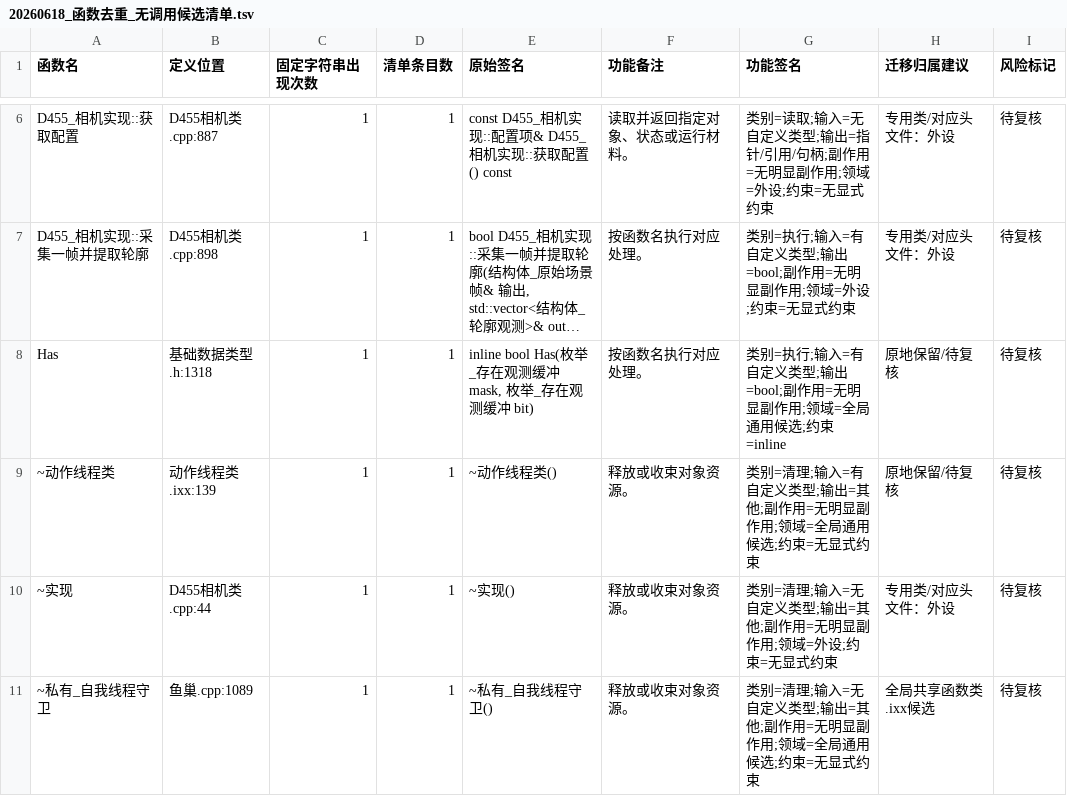
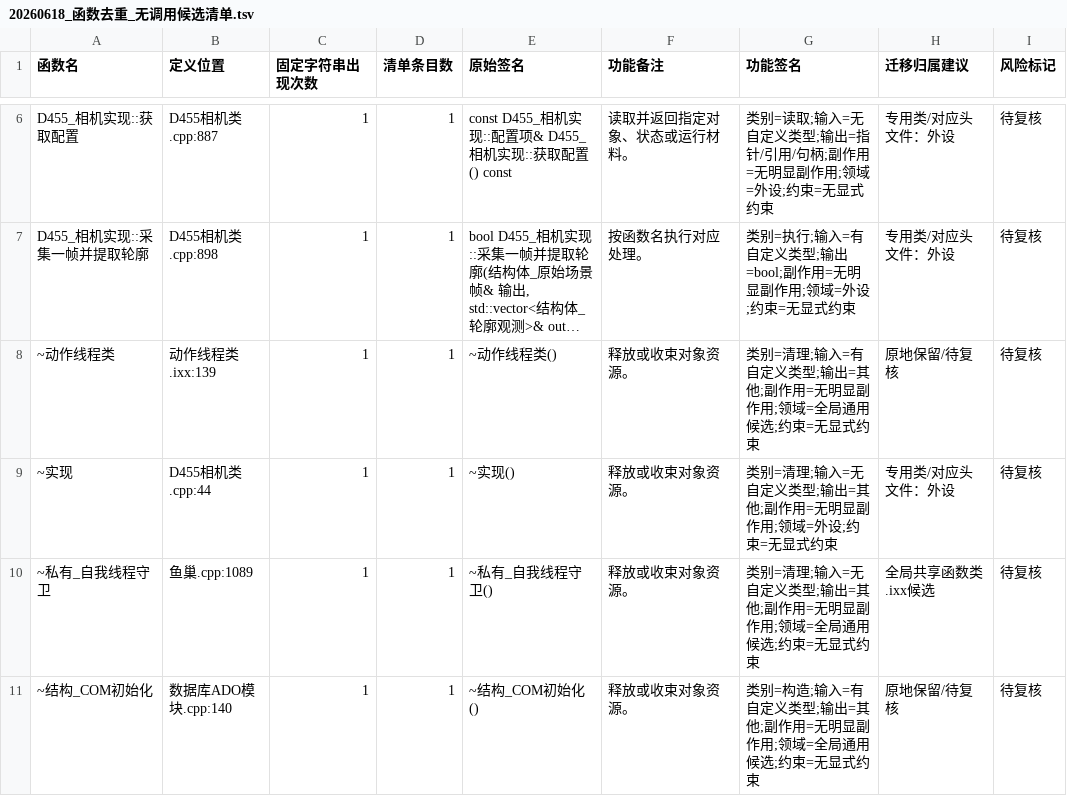
Before and after one commit to chunhaizh-cyber/Birthplace-of-digital-civilization, a TSV file: 实施记录/20260618_函数去重_无调用候选清单.tsv, drawn as a sheet; only a part is shown, gaps mark what is left out; the shorter side is filled out with more unchanged rows; long unchanged cells end in …; the diff names each change by its address in the sheet, - before the commit and + after, or states it on an @@ line.

```diff
--- a/实施记录/20260618_函数去重_无调用候选清单.tsv
+++ b/实施记录/20260618_函数去重_无调用候选清单.tsv
-row 8: Has | 基础数据类型.h:1318 | 1 | 1 | inline bool Has(枚举_存在观测缓冲 mask, 枚举_存在观测缓冲 bit) | 按函数名执行对应处理。 | 类别=执行;输入=有自定义类型;输出=bool;副作用=无明显副作用;领域=全局通用候选;约束=inline | 原地保留/待复核 | 待复核
```
Also changed, not shown: 6 other files.
